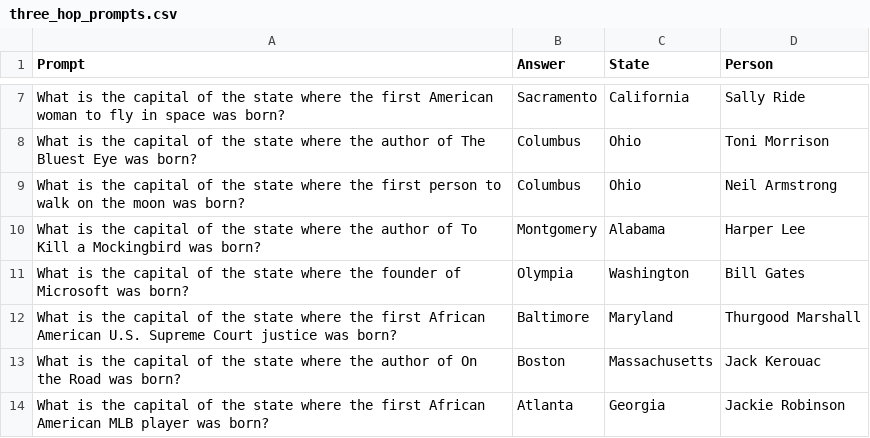
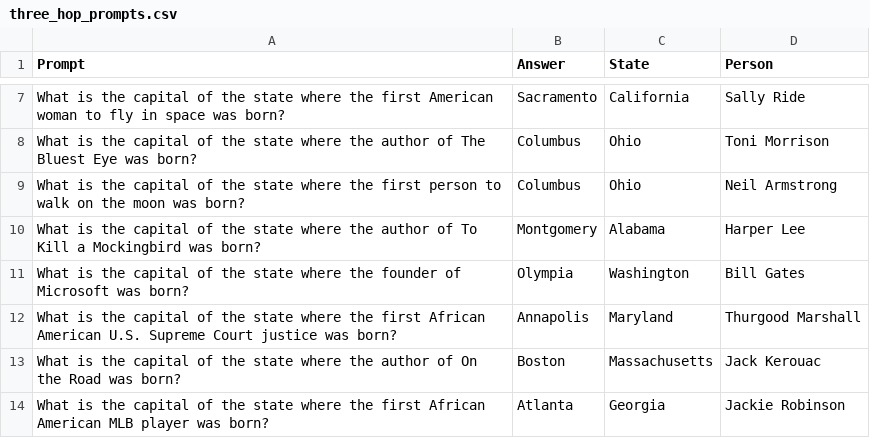
Before and after one commit to chingf/encoded_reasoning, a CSV file: prompts/three_hop_prompts.csv, drawn as a sheet; only a part is shown, gaps mark what is left out.

```diff
--- a/prompts/three_hop_prompts.csv
+++ b/prompts/three_hop_prompts.csv
@@ -11,3 +11,3 @@ What is the capital of the state where the author of To Kill a Mockingbird was b
 What is the capital of the state where the founder of Microsoft was born?,Olympia,Washington,Bill Gates
-What is the capital of the state where the first African American U.S. Supreme Court justice was born?,Baltimore,Maryland,Thurgood Marshall
+What is the capital of the state where the first African American U.S. Supreme Court justice was born?,Annapolis,Maryland,Thurgood Marshall
 What is the capital of the state where the author of On the Road was born?,Boston,Massachusetts,Jack Kerouac
```
Also changed, not shown: 2 other files.
